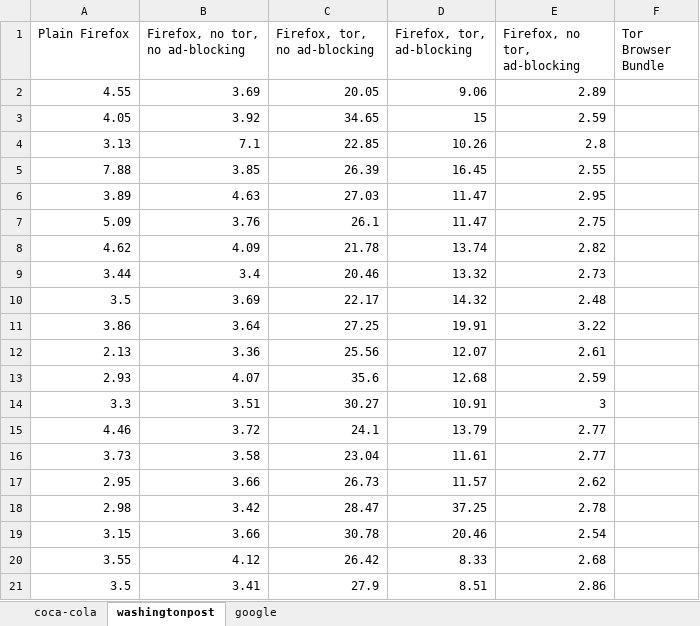
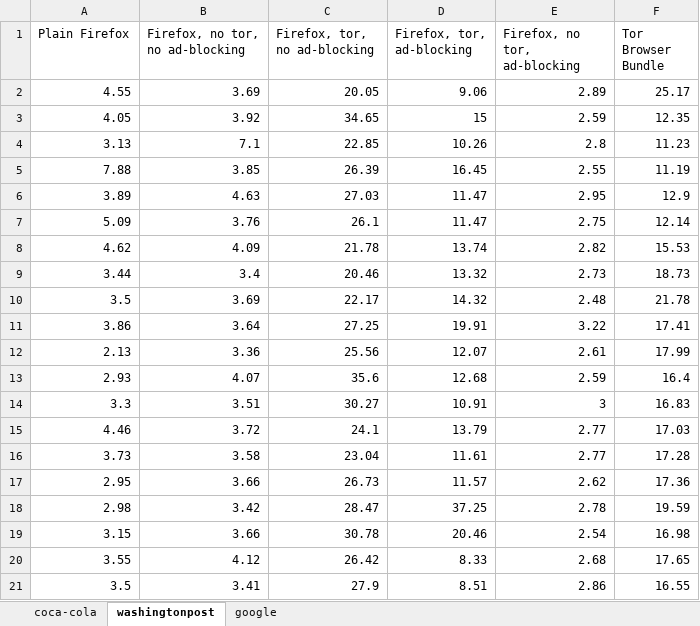
Before and after one commit to ae243/safeplug-audit, an Excel workbook: measurements.xlsx, sheet washingtonpost, drawn as a sheet; values as stored, in another font and other column widths than the file's, no borders; the diff names each change by its address in the sheet, - before the commit and + after, or states it on an @@ line.

```diff
--- a/measurements.xlsx (sheet washingtonpost)
+++ b/measurements.xlsx (sheet washingtonpost)
-F2 (Tor Browser Bundle): (empty)
+F2 (Tor Browser Bundle): 25.17
-F3 (Tor Browser Bundle): (empty)
+F3 (Tor Browser Bundle): 12.35
-F4 (Tor Browser Bundle): (empty)
+F4 (Tor Browser Bundle): 11.23
-F5 (Tor Browser Bundle): (empty)
+F5 (Tor Browser Bundle): 11.19
-F6 (Tor Browser Bundle): (empty)
+F6 (Tor Browser Bundle): 12.9
-F7 (Tor Browser Bundle): (empty)
+F7 (Tor Browser Bundle): 12.14
-F8 (Tor Browser Bundle): (empty)
+F8 (Tor Browser Bundle): 15.53
-F9 (Tor Browser Bundle): (empty)
+F9 (Tor Browser Bundle): 18.73
-F10 (Tor Browser Bundle): (empty)
+F10 (Tor Browser Bundle): 21.78
-F11 (Tor Browser Bundle): (empty)
+F11 (Tor Browser Bundle): 17.41
-F12 (Tor Browser Bundle): (empty)
+F12 (Tor Browser Bundle): 17.99
-F13 (Tor Browser Bundle): (empty)
+F13 (Tor Browser Bundle): 16.4
-F14 (Tor Browser Bundle): (empty)
+F14 (Tor Browser Bundle): 16.83
-F15 (Tor Browser Bundle): (empty)
+F15 (Tor Browser Bundle): 17.03
-F16 (Tor Browser Bundle): (empty)
+F16 (Tor Browser Bundle): 17.28
-F17 (Tor Browser Bundle): (empty)
+F17 (Tor Browser Bundle): 17.36
-F18 (Tor Browser Bundle): (empty)
+F18 (Tor Browser Bundle): 19.59
-F19 (Tor Browser Bundle): (empty)
+F19 (Tor Browser Bundle): 16.98
-F20 (Tor Browser Bundle): (empty)
+F20 (Tor Browser Bundle): 17.65
-F21 (Tor Browser Bundle): (empty)
+F21 (Tor Browser Bundle): 16.55
```
Also changed, not shown: sheet coca-cola, sheet google.
